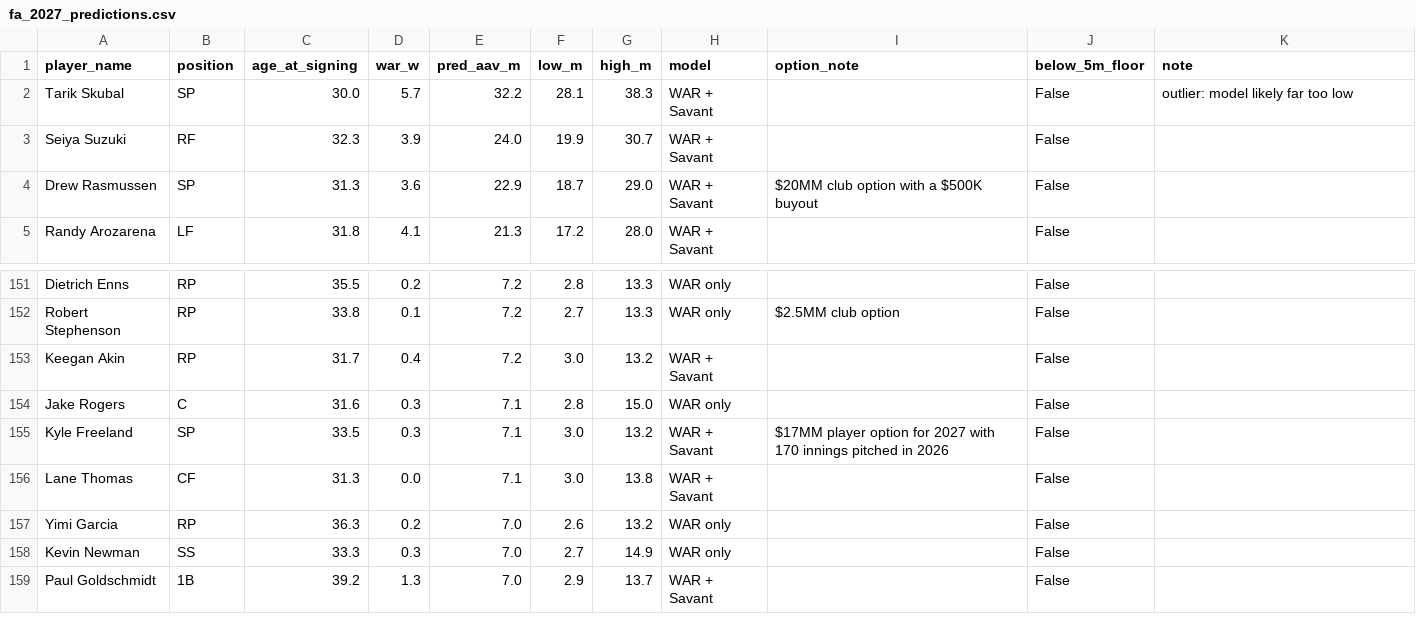
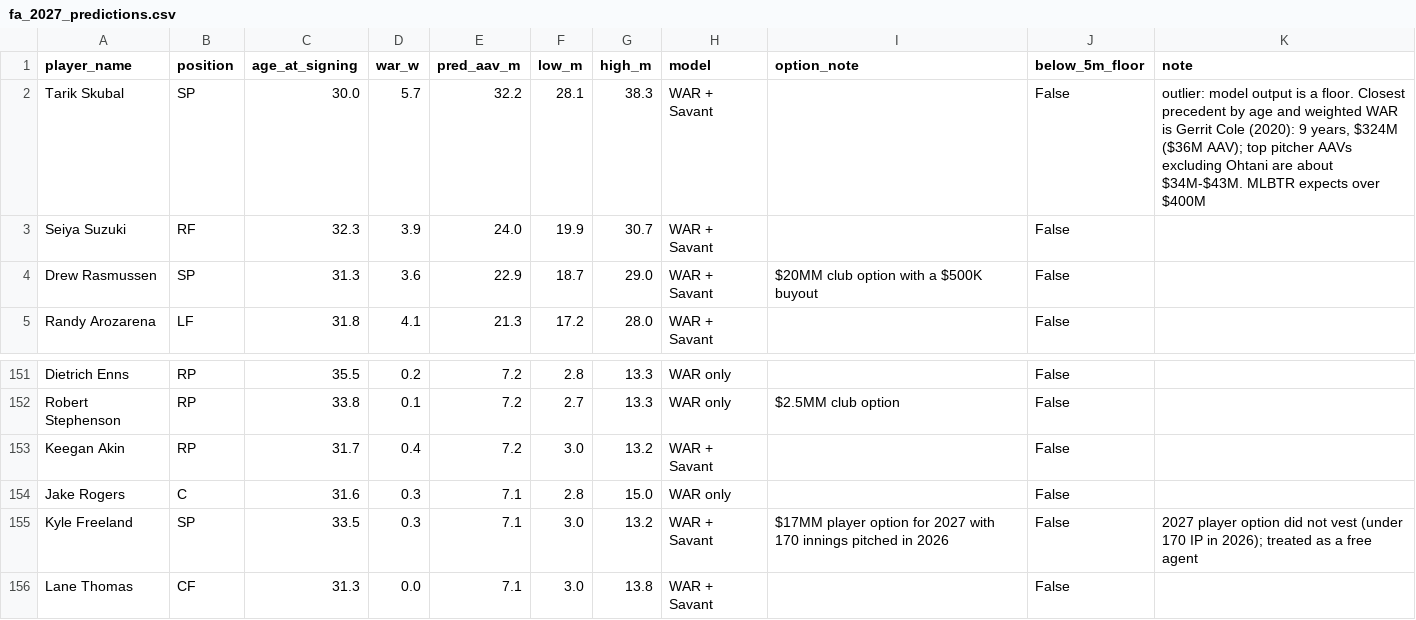
Before and after one commit to jpascarella17/fa-contract-model, a CSV file: outputs/fa_2027_predictions.csv, drawn as a sheet; only a part is shown, gaps mark what is left out; the shorter side is filled out with more unchanged rows.

Commit message:
Add Skubal reference note and option calls

```diff
--- a/outputs/fa_2027_predictions.csv
+++ b/outputs/fa_2027_predictions.csv
@@ -1,3 +1,3 @@
 player_name,position,age_at_signing,war_w,pred_aav_m,low_m,high_m,model,option_note,below_5m_floor,note
-Tarik Skubal,SP,30.0,5.7,32.2,28.1,38.3,WAR + Savant,,False,outlier: model likely far too low
+Tarik Skubal,SP,30.0,5.7,32.2,28.1,38.3,WAR + Savant,,False,"outlier: model output is a floor. Closest precedent by age and weighted WAR is Gerrit Cole (2020): 9 years, $324M ($36M AAV); top pitcher AAVs excluding Ohtani are about $34M-$43M. MLBTR expects over $400M"
 Seiya Suzuki,RF,32.3,3.9,24.0,19.9,30.7,WAR + Savant,,False,
@@ -154,3 +154,3 @@ Keegan Akin,RP,31.7,0.4,7.2,3.0,13.2,WAR + Savant,,False,
 Jake Rogers,C,31.6,0.3,7.1,2.8,15.0,WAR only,,False,
-Kyle Freeland,SP,33.5,0.3,7.1,3.0,13.2,WAR + Savant,$17MM player option for 2027 with 170 innings pitched in 2026,False,
+Kyle Freeland,SP,33.5,0.3,7.1,3.0,13.2,WAR + Savant,$17MM player option for 2027 with 170 innings pitched in 2026,False,2027 player option did not vest (under 170 IP in 2026); treated as a free agent
 Lane Thomas,CF,31.3,0.0,7.1,3.0,13.8,WAR + Savant,,False,
```
Also changed, not shown: 4 other files.
